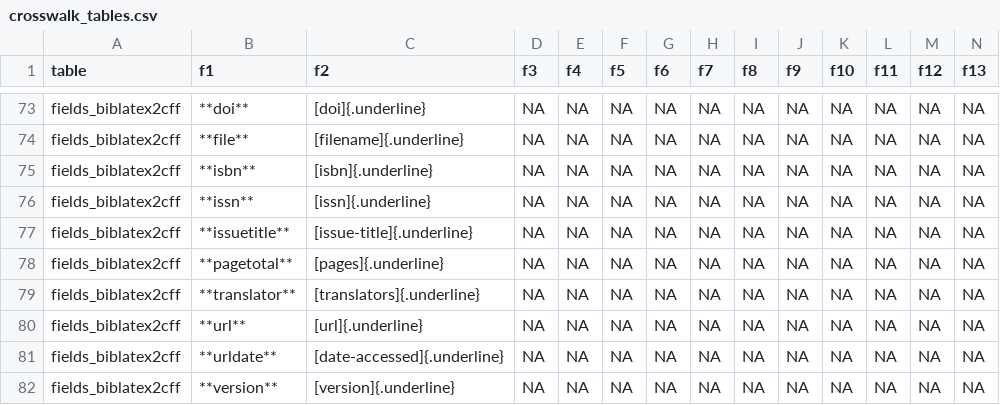
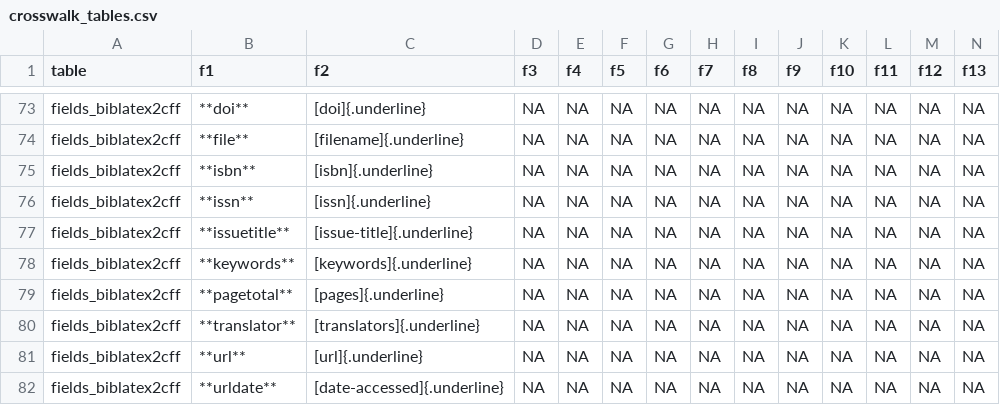
Before and after one commit to ropensci/cffr, a CSV file: inst/extdata/crosswalk_tables.csv, drawn as a sheet; only a part is shown, gaps mark what is left out; the shorter side is filled out with more unchanged rows; the diff names each change by its address in the sheet, - before the commit and + after, or states it on an @@ line.

```diff
--- a/inst/extdata/crosswalk_tables.csv
+++ b/inst/extdata/crosswalk_tables.csv
+row 78: fields_biblatex2cff | **keywords** | [keywords]{.underline} | NA | NA | NA | NA | NA | NA | NA | NA | NA | NA | NA
```
Also changed, not shown: 18 other files.
